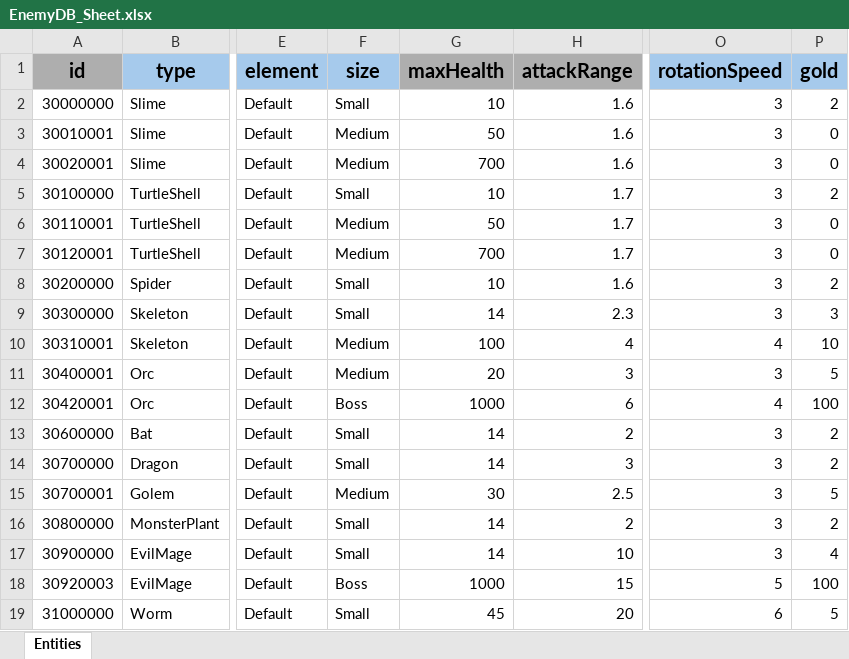
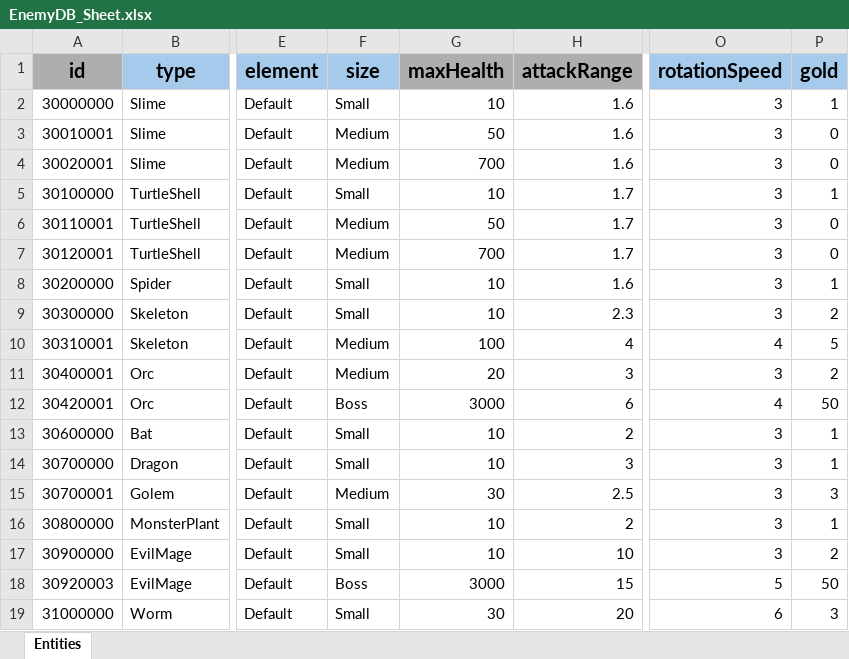
Before and after one commit to GGB97/Sisyphus_Mirror, an Excel workbook: Assets/Excel/Enemy/EnemyDB_Sheet.xlsx, sheet Entities, drawn as a sheet; only a part is shown, gaps mark what is left out; values as stored, in another font and other column widths than the file's, no borders; the diff names each change by its address in the sheet, - before the commit and + after, or states it on an @@ line.

```diff
--- a/Assets/Excel/Enemy/EnemyDB_Sheet.xlsx (sheet Entities)
+++ b/Assets/Excel/Enemy/EnemyDB_Sheet.xlsx (sheet Entities)
-P2 (gold): 2
+P2 (gold): 1
-P5 (gold): 2
+P5 (gold): 1
-P8 (gold): 2
+P8 (gold): 1
-G9 (maxHealth): 14
+G9 (maxHealth): 10
-P9 (gold): 3
+P9 (gold): 2
-P10 (gold): 10
+P10 (gold): 5
-P11 (gold): 5
+P11 (gold): 2
-G12 (maxHealth): 1000
+G12 (maxHealth): 3000
-P12 (gold): 100
+P12 (gold): 50
-G13:G14 (maxHealth): 14
+G13:G14 (maxHealth): 10
-P13:P14 (gold): 2
+P13:P14 (gold): 1
-P15 (gold): 5
+P15 (gold): 3
-G16:G17 (maxHealth): 14
+G16:G17 (maxHealth): 10
-P16 (gold): 2
+P16 (gold): 1
-P17 (gold): 4
+P17 (gold): 2
-G18 (maxHealth): 1000
+G18 (maxHealth): 3000
-P18 (gold): 100
+P18 (gold): 50
-G19 (maxHealth): 45
+G19 (maxHealth): 30
-P19 (gold): 5
+P19 (gold): 3
```
Also changed, not shown: 2 other files.
